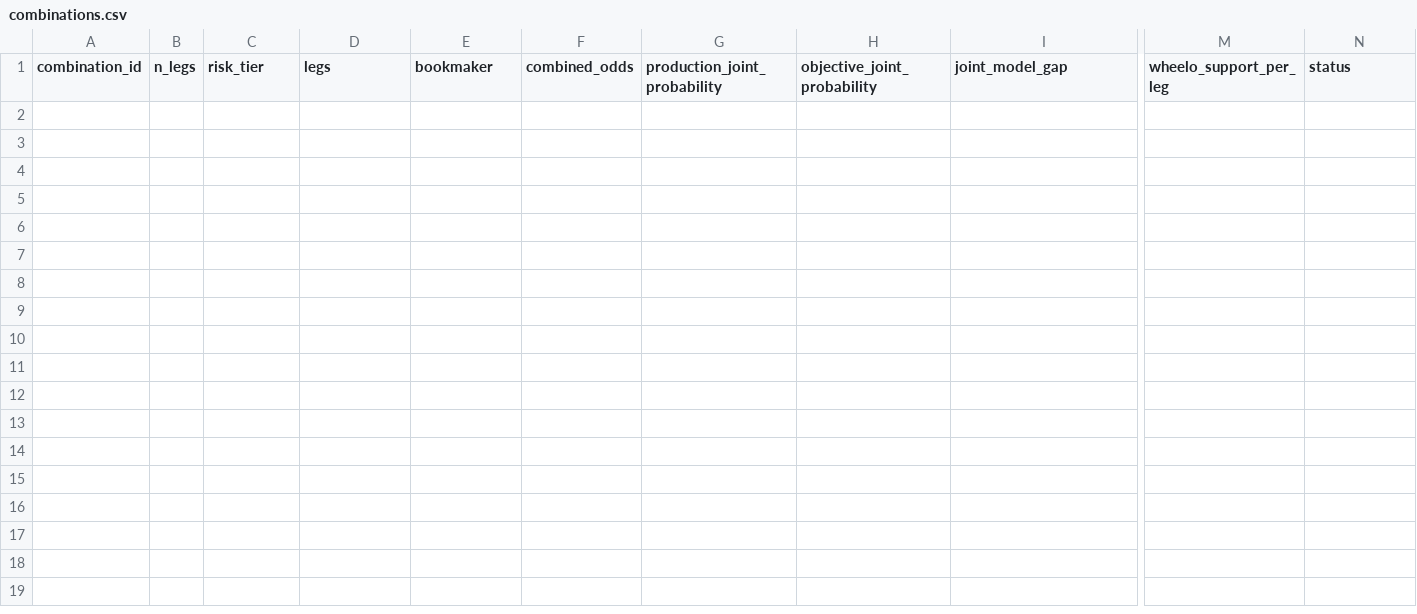
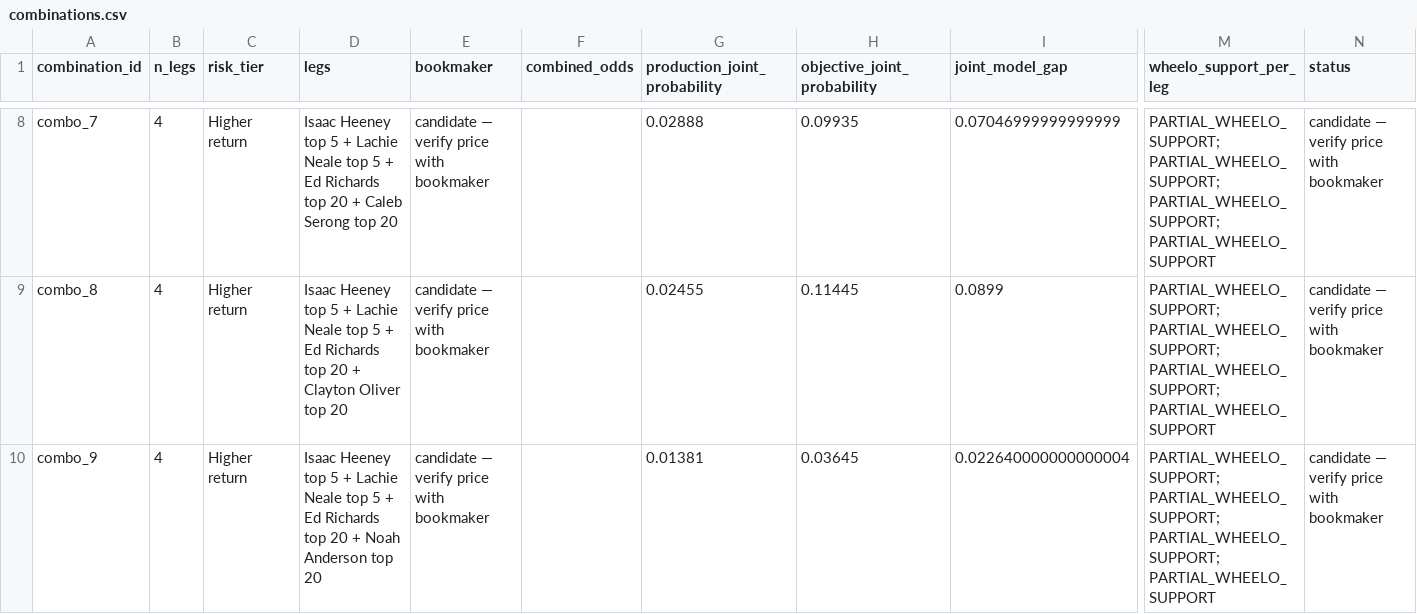
Before and after one commit to CRaph97/AFL-BROWNLOW-PREDICTOR, a CSV file: data/betting/processed/combinations.csv, drawn as a sheet; only a part is shown, gaps mark what is left out; rows hold the shown columns only; the diff covers the shown part only; the diff names each change by its address in the sheet, - before the commit and + after, or states it on an @@ line.

Commit message:
Wire live Neds and PointsBet odds into Brownlow betting module

```diff
--- a/data/betting/processed/combinations.csv
+++ b/data/betting/processed/combinations.csv
+row 8: combo_7 | 4 | Higher return | Isaac Heeney top 5 + Lachie Neale top 5 + Ed Richards top 20 + Caleb Serong top 20 | candidate — verify price with bookmaker |  | 0.02888 | 0.09935 | 0.07046999999999999 | PARTIAL_WHEELO_SUPPORT; PARTIAL_WHEELO_SUPPORT; PARTIAL_WHEELO_SUPPORT; PARTIAL_WHEELO_SUPPORT | candidate — verify price with bookmaker
+row 9: combo_8 | 4 | Higher return | Isaac Heeney top 5 + Lachie Neale top 5 + Ed Richards top 20 + Clayton Oliver top 20 | candidate — verify price with bookmaker |  | 0.02455 | 0.11445 | 0.0899 | PARTIAL_WHEELO_SUPPORT; PARTIAL_WHEELO_SUPPORT; PARTIAL_WHEELO_SUPPORT; PARTIAL_WHEELO_SUPPORT | candidate — verify price with bookmaker
+row 10: combo_9 | 4 | Higher return | Isaac Heeney top 5 + Lachie Neale top 5 + Ed Richards top 20 + Noah Anderson top 20 | candidate — verify price with bookmaker |  | 0.01381 | 0.03645 | 0.022640000000000004 | PARTIAL_WHEELO_SUPPORT; PARTIAL_WHEELO_SUPPORT; PARTIAL_WHEELO_SUPPORT; PARTIAL_WHEELO_SUPPORT | candidate — verify price with bookmaker
```
Also changed, not shown: 9 added rows elsewhere in this file, 14 other files.
